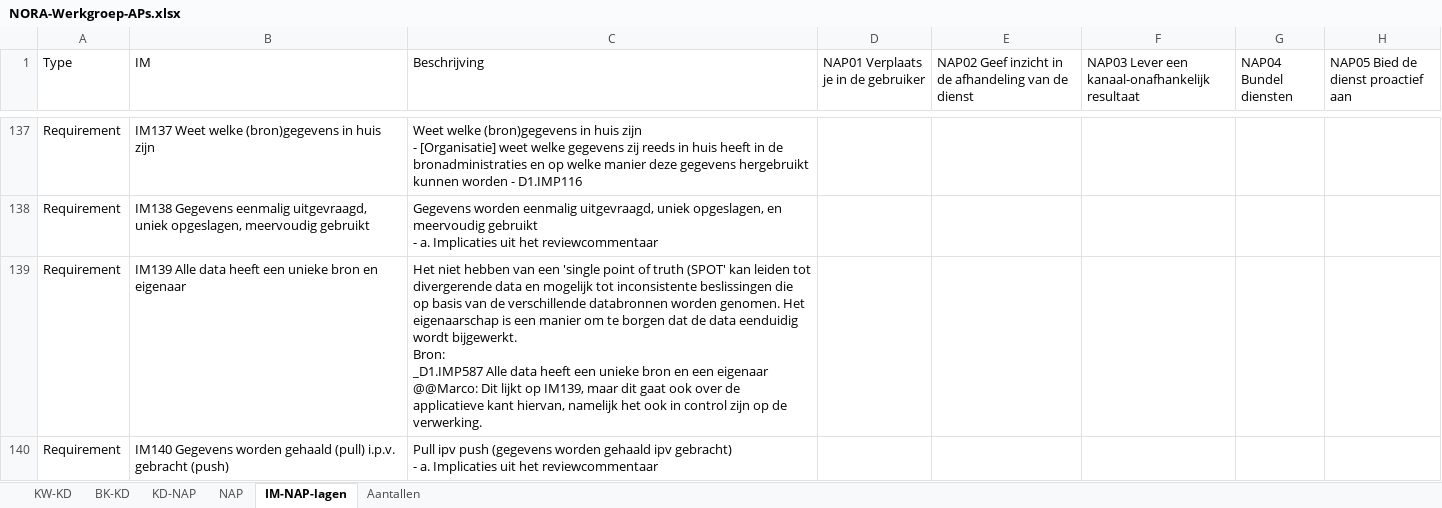
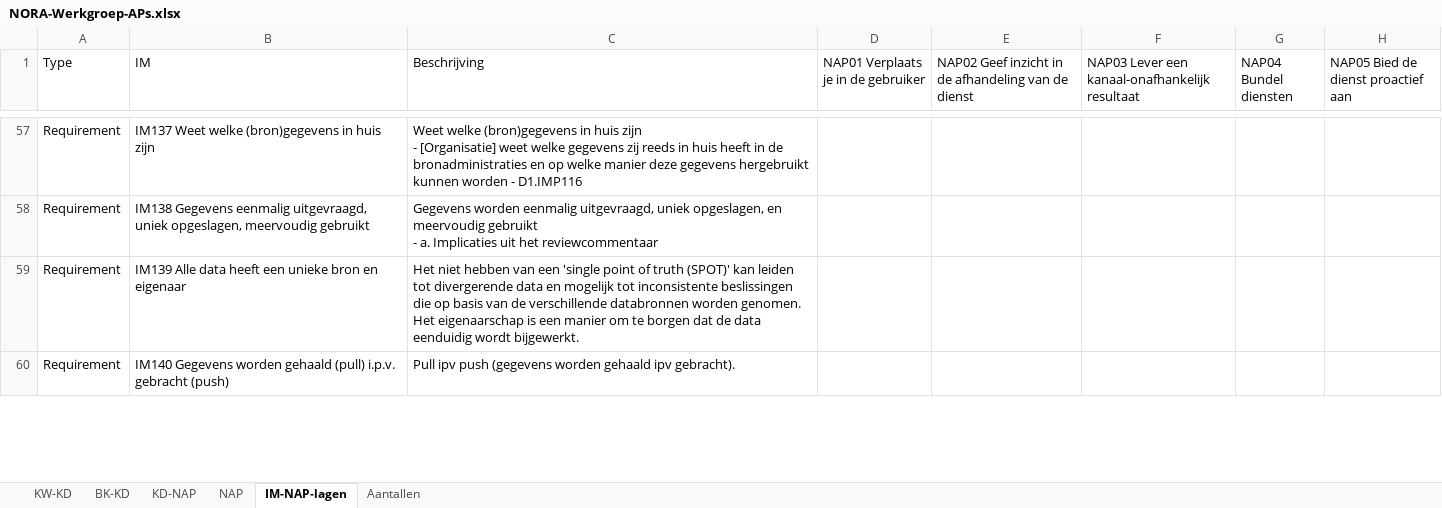
Before and after one commit to ICTU/NORA-Werkgroep-APs, an Excel workbook: excel/NORA-Werkgroep-APs.xlsx, sheet IM-NAP-lagen, drawn as a sheet; only a part is shown, gaps mark what is left out; values as stored, in another font and other column widths than the file's, no borders; table styles not drawn; addresses are those after the commit; ↵ is a line break in a cell; the diff covers the shown part only; the diff names each change by its address in the sheet, - before the commit and + after, or states it on an @@ line.

```diff
--- a/excel/NORA-Werkgroep-APs.xlsx (sheet IM-NAP-lagen)
+++ b/excel/NORA-Werkgroep-APs.xlsx (sheet IM-NAP-lagen)
-C59 (Beschrijving): …of truth (SPOT' kan leiden tot divergerende data en mogelijk tot inconsistente beslissingen die op basis van de verschillende databronnen worden genomen. Het eigenaarschap is een manier om te borgen dat de data eenduidig wordt bijgewerkt. ↵ Bron: ↵ _D1.IMP587 Alle data heeft een unieke bron en een eigenaar ↵ @@Marco: Dit lijkt op IM139, maar dit gaat ook over de applicatieve kant hiervan, namelijk het ook in control zijn op de verwerking.
+C59 (Beschrijving): …of truth (SPOT)' kan leiden tot divergerende data en mogelijk tot inconsistente beslissingen die op basis van de verschillende databronnen worden genomen. Het eigenaarschap is een manier om te borgen dat de data eenduidig wordt bijgewerkt.
-C60 (Beschrijving): …gehaald ipv gebracht) ↵ - a. Implicaties uit het reviewcommentaar
+C60 (Beschrijving): …gehaald ipv gebracht).
```
Also changed, not shown: other rows of this sheet, sheet Aantallen, sheet KW-KD.
